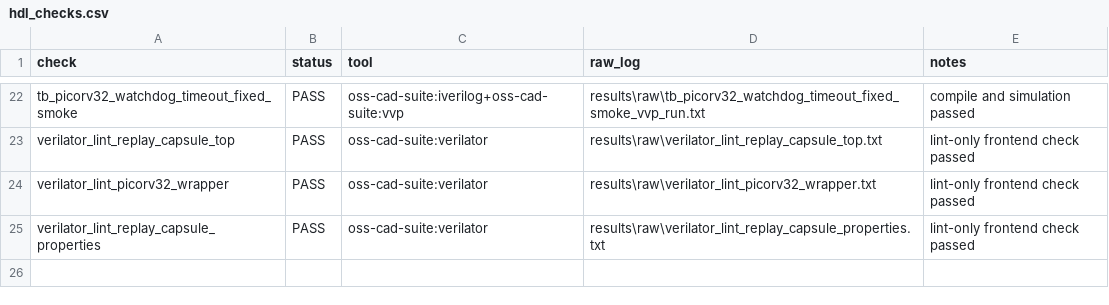
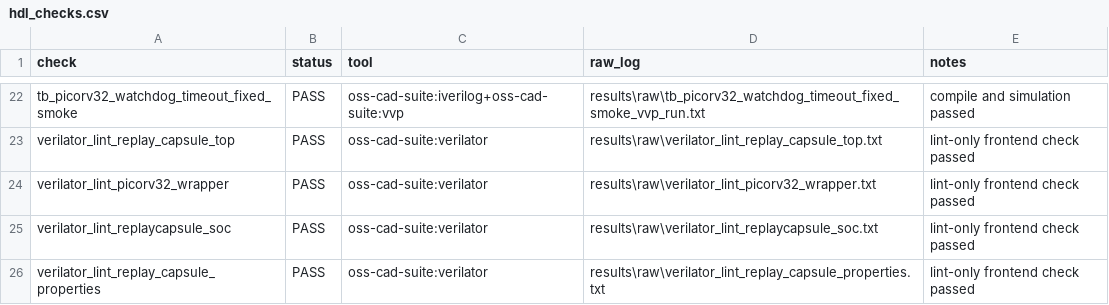
Before and after one commit to Tylerlee102/ASP-DAC, a CSV file: results/processed/hdl_checks.csv, drawn as a sheet; only a part is shown, gaps mark what is left out.

Commit message:
Lint boundary SoC scaffold

```diff
--- a/results/processed/hdl_checks.csv
+++ b/results/processed/hdl_checks.csv
@@ -24,2 +24,3 @@ verilator_lint_replay_capsule_top,PASS,oss-cad-suite:verilator,results\raw\veril
 verilator_lint_picorv32_wrapper,PASS,oss-cad-suite:verilator,results\raw\verilator_lint_picorv32_wrapper.txt,lint-only frontend check passed
+verilator_lint_replaycapsule_soc,PASS,oss-cad-suite:verilator,results\raw\verilator_lint_replaycapsule_soc.txt,lint-only frontend check passed
 verilator_lint_replay_capsule_properties,PASS,oss-cad-suite:verilator,results\raw\verilator_lint_replay_capsule_properties.txt,lint-only frontend check passed
```
Also changed, not shown: 5 other files.
